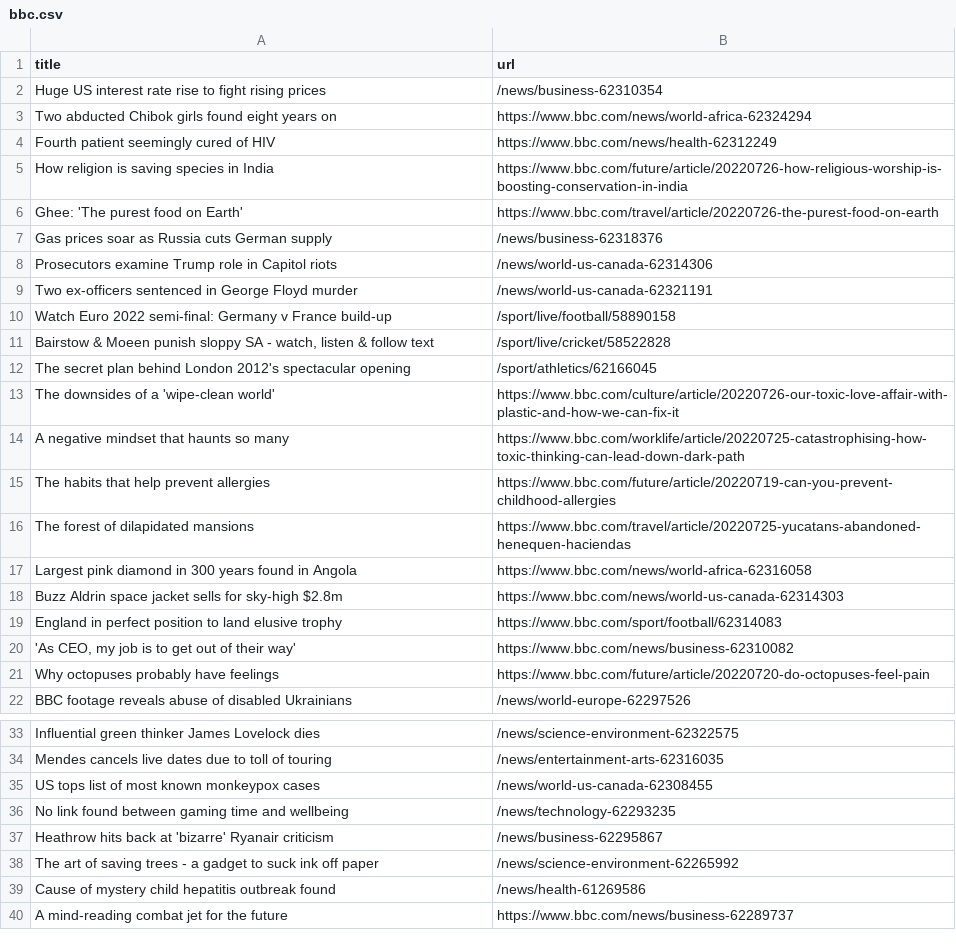
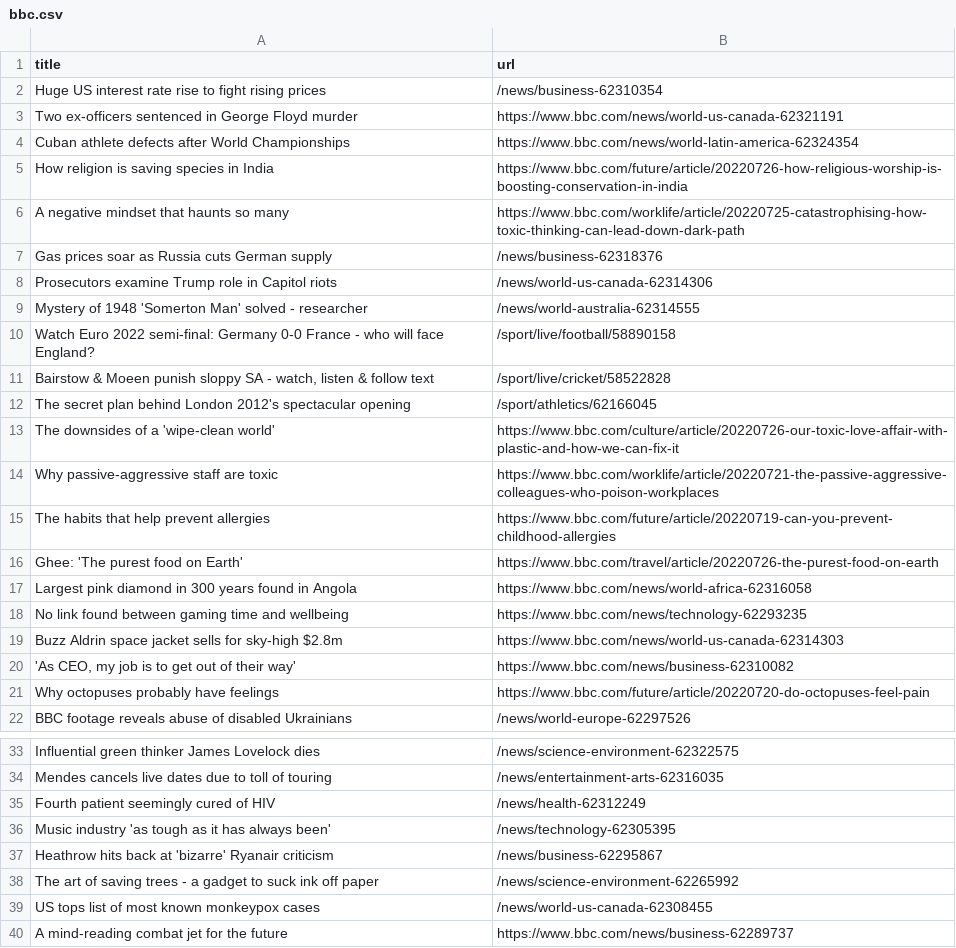
Before and after one commit to miotomita/automatic-scraper-bbc, a CSV file: bbc.csv, drawn as a sheet; only a part is shown, gaps mark what is left out.

```diff
--- a/bbc.csv
+++ b/bbc.csv
@@ -2,10 +2,10 @@ title,url
 Huge US interest rate rise to fight rising prices,/news/business-62310354
-Two abducted Chibok girls found eight years on,https://www.bbc.com/news/world-africa-62324294
-Fourth patient seemingly cured of HIV,https://www.bbc.com/news/health-62312249
+Two ex-officers sentenced in George Floyd murder,https://www.bbc.com/news/world-us-canada-62321191
+Cuban athlete defects after World Championships,https://www.bbc.com/news/world-latin-america-62324354
 How religion is saving species in India,https://www.bbc.com/future/article/20220726-how-religious-worship-is-boosting-conservation-in-india
-Ghee: 'The purest food on Earth',https://www.bbc.com/travel/article/20220726-the-purest-food-on-earth
+A negative mindset that haunts so many,https://www.bbc.com/worklife/article/20220725-catastrophising-how-toxic-thinking-can-lead-down-dark-path
 Gas prices soar as Russia cuts German supply,/news/business-62318376
 Prosecutors examine Trump role in Capitol riots,/news/world-us-canada-62314306
-Two ex-officers sentenced in George Floyd murder,/news/world-us-canada-62321191
-Watch Euro 2022 semi-final: Germany v France build-up,/sport/live/football/58890158
+Mystery of 1948 'Somerton Man' solved - researcher,/news/world-australia-62314555
+Watch Euro 2022 semi-final: Germany 0-0 France - who will face England?,/sport/live/football/58890158
 "Bairstow & Moeen punish sloppy SA - watch, listen & follow text",/sport/live/cricket/58522828
@@ -13,8 +13,8 @@ The secret plan behind London 2012's spectacular opening,/sport/athletics/621660
 The downsides of a 'wipe-clean world',https://www.bbc.com/culture/article/20220726-our-toxic-love-affair-with-plastic-and-how-we-can-fix-it
-A negative mindset that haunts so many,https://www.bbc.com/worklife/article/20220725-catastrophising-how-toxic-thinking-can-lead-down-dark-path
+Why passive-aggressive staff are toxic,https://www.bbc.com/worklife/article/20220721-the-passive-aggressive-colleagues-who-poison-workplaces
 The habits that help prevent allergies,https://www.bbc.com/future/article/20220719-can-you-prevent-childhood-allergies
-The forest of dilapidated mansions,https://www.bbc.com/travel/article/20220725-yucatans-abandoned-henequen-haciendas
+Ghee: 'The purest food on Earth',https://www.bbc.com/travel/article/20220726-the-purest-food-on-earth
 Largest pink diamond in 300 years found in Angola,https://www.bbc.com/news/world-africa-62316058
+No link found between gaming time and wellbeing,https://www.bbc.com/news/technology-62293235
 Buzz Aldrin space jacket sells for sky-high $2.8m,https://www.bbc.com/news/world-us-canada-62314303
-England in perfect position to land elusive trophy,https://www.bbc.com/sport/football/62314083
 "'As CEO, my job is to get out of their way'",https://www.bbc.com/news/business-62310082
@@ -34,7 +34,7 @@ Influential green thinker James Lovelock dies,/news/science-environment-62322575
 Mendes cancels live dates due to toll of touring,/news/entertainment-arts-62316035
-US tops list of most known monkeypox cases,/news/world-us-canada-62308455
-No link found between gaming time and wellbeing,/news/technology-62293235
+Fourth patient seemingly cured of HIV,/news/health-62312249
+Music industry 'as tough as it has always been',/news/technology-62305395
 Heathrow hits back at 'bizarre' Ryanair criticism,/news/business-62295867
 The art of saving trees - a gadget to suck ink off paper,/news/science-environment-62265992
-Cause of mystery child hepatitis outbreak found,/news/health-61269586
+US tops list of most known monkeypox cases,/news/world-us-canada-62308455
 A mind-reading combat jet for the future,https://www.bbc.com/news/business-62289737
```
